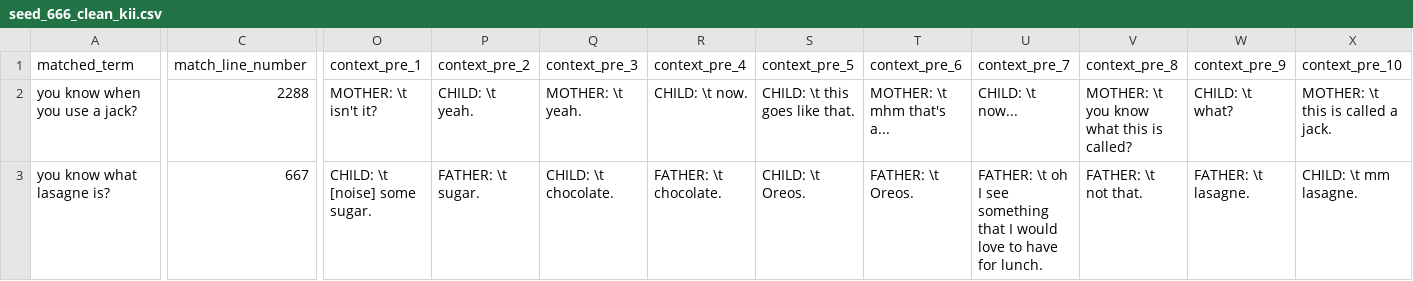
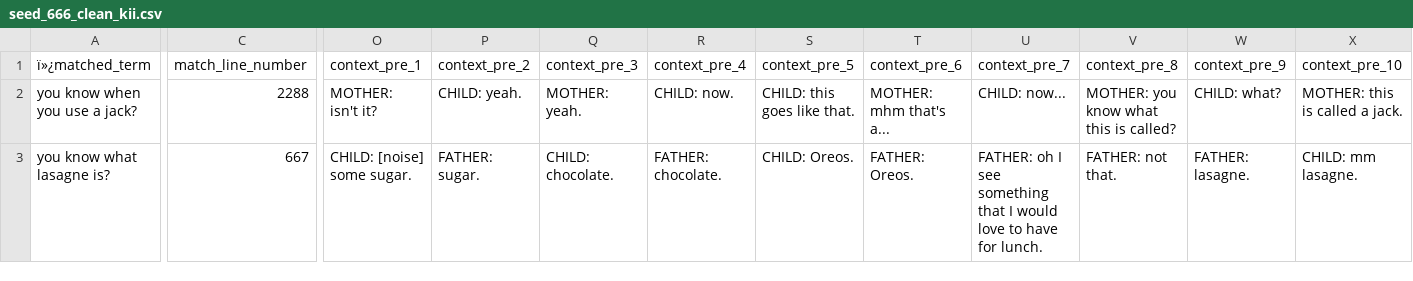
Before and after one commit to mcmoyer11/AcqFac_HSP_English, a CSV file: corpus/data/exp_files/seed_666_clean_kii.csv, drawn as a sheet; only a part is shown, gaps mark what is left out; the diff covers the shown part only; the diff names each change by its address in the sheet, - before the commit and + after, or states it on an @@ line.

```diff
--- a/corpus/data/exp_files/seed_666_clean_kii.csv
+++ b/corpus/data/exp_files/seed_666_clean_kii.csv
-A1: matched_term
+A1: ï»¿matched_term
-O2 (context_pre_1): MOTHER: \t isn't it?
+O2 (context_pre_1): MOTHER: isn't it?
-P2 (context_pre_2): CHILD: \t yeah.
+P2 (context_pre_2): CHILD: yeah.
-Q2 (context_pre_3): MOTHER: \t yeah.
+Q2 (context_pre_3): MOTHER: yeah.
-R2 (context_pre_4): CHILD: \t now.
+R2 (context_pre_4): CHILD: now.
-S2 (context_pre_5): CHILD: \t this goes like that.
+S2 (context_pre_5): CHILD: this goes like that.
-T2 (context_pre_6): MOTHER: \t mhm that's a...
+T2 (context_pre_6): MOTHER: mhm that's a...
-U2 (context_pre_7): CHILD: \t now...
+U2 (context_pre_7): CHILD: now...
-V2 (context_pre_8): MOTHER: \t you know what this is called?
+V2 (context_pre_8): MOTHER: you know what this is called?
-W2 (context_pre_9): CHILD: \t what?
+W2 (context_pre_9): CHILD: what?
-X2 (context_pre_10): MOTHER: \t this is called a jack.
+X2 (context_pre_10): MOTHER: this is called a jack.
-O3 (context_pre_1): CHILD: \t [noise] some sugar.
+O3 (context_pre_1): CHILD: [noise] some sugar.
-P3 (context_pre_2): FATHER: \t sugar.
+P3 (context_pre_2): FATHER: sugar.
-Q3 (context_pre_3): CHILD: \t chocolate.
+Q3 (context_pre_3): CHILD: chocolate.
-R3 (context_pre_4): FATHER: \t chocolate.
+R3 (context_pre_4): FATHER: chocolate.
-S3 (context_pre_5): CHILD: \t Oreos.
+S3 (context_pre_5): CHILD: Oreos.
-T3 (context_pre_6): FATHER: \t Oreos.
+T3 (context_pre_6): FATHER: Oreos.
-U3 (context_pre_7): FATHER: \t oh I…
+U3 (context_pre_7): FATHER: oh I…
-V3 (context_pre_8): FATHER: \t not that.
+V3 (context_pre_8): FATHER: not that.
-W3 (context_pre_9): FATHER: \t lasagne.
+W3 (context_pre_9): FATHER: lasagne.
-X3 (context_pre_10): CHILD: \t mm lasagne.
+X3 (context_pre_10): CHILD: mm lasagne.
```
Also changed, not shown: 175 edited cells elsewhere in this file, corpus/data/article_fillers_clean.csv, corpus/data/exp_files/seed_666_clean_kdd.csv, 6 other files.
